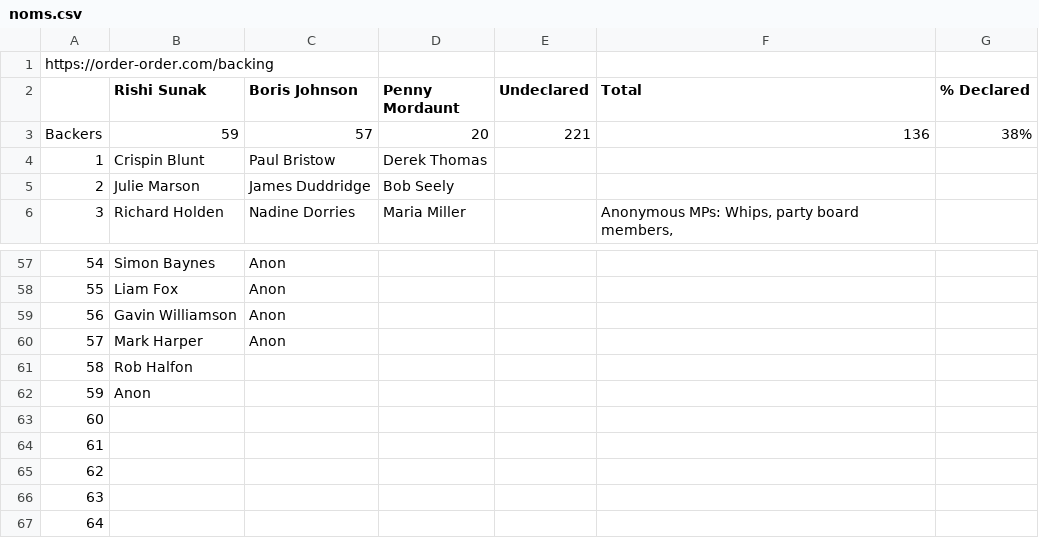
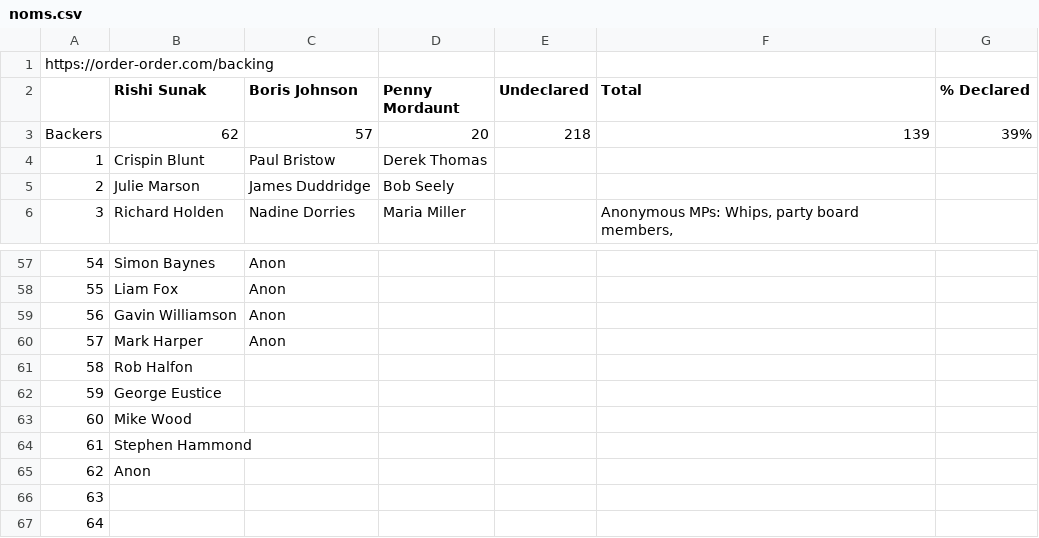
Before and after one commit to tomviner/scrape-tory-nominations, a CSV file: noms.csv, drawn as a sheet; only a part is shown, gaps mark what is left out.

```diff
--- a/noms.csv
+++ b/noms.csv
@@ -2,3 +2,3 @@ https://order-order.com/backing,,,,,,
 ,Rishi Sunak,Boris Johnson,Penny Mordaunt,Undeclared,Total,% Declared
-Backers,59,57,20,221,136,38%
+Backers,62,57,20,218,139,39%
 1,Crispin Blunt,Paul Bristow,Derek Thomas,,,
@@ -61,6 +61,6 @@ Backers,59,57,20,221,136,38%
 58,Rob Halfon,,,,,
-59,Anon,,,,,
-60,,,,,,
-61,,,,,,
-62,,,,,,
+59,George Eustice,,,,,
+60,Mike Wood,,,,,
+61,Stephen Hammond,,,,,
+62,Anon,,,,,
 63,,,,,,
```
